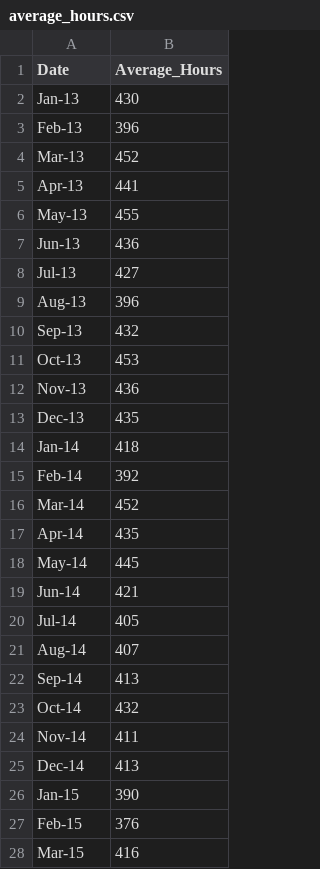
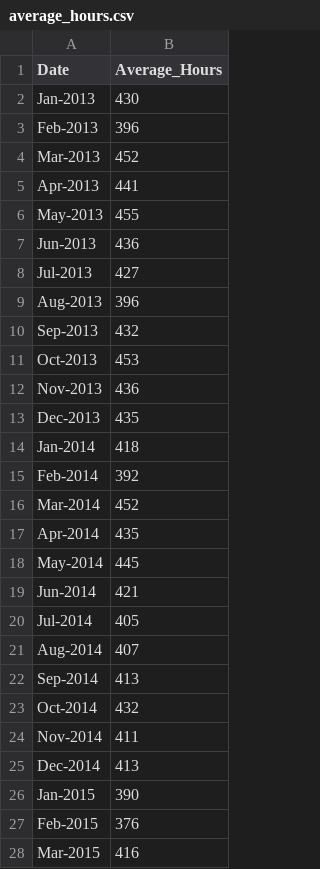
Before and after one commit to NewYorkCityCouncil/datavis, a CSV file: templates/line17/average_hours.csv, drawn as a sheet; only a part is shown; the diff covers the shown part only.

Commit message:
update data

```diff
--- a/templates/line17/average_hours.csv
+++ b/templates/line17/average_hours.csv
@@ -1,28 +1,28 @@
 Date,Average_Hours
-Jan-13,430
-Feb-13,396
-Mar-13,452
-Apr-13,441
-May-13,455
-Jun-13,436
-Jul-13,427
-Aug-13,396
-Sep-13,432
-Oct-13,453
-Nov-13,436
-Dec-13,435
-Jan-14,418
-Feb-14,392
-Mar-14,452
-Apr-14,435
-May-14,445
-Jun-14,421
-Jul-14,405
-Aug-14,407
-Sep-14,413
-Oct-14,432
-Nov-14,411
-Dec-14,413
-Jan-15,390
-Feb-15,376
-Mar-15,416
+Jan-2013,430
+Feb-2013,396
+Mar-2013,452
+Apr-2013,441
+May-2013,455
+Jun-2013,436
+Jul-2013,427
+Aug-2013,396
+Sep-2013,432
+Oct-2013,453
+Nov-2013,436
+Dec-2013,435
+Jan-2014,418
+Feb-2014,392
+Mar-2014,452
+Apr-2014,435
+May-2014,445
+Jun-2014,421
+Jul-2014,405
+Aug-2014,407
+Sep-2014,413
+Oct-2014,432
+Nov-2014,411
+Dec-2014,413
+Jan-2015,390
+Feb-2015,376
+Mar-2015,416
```
Also changed, not shown: 53 edited cells elsewhere in this file.
